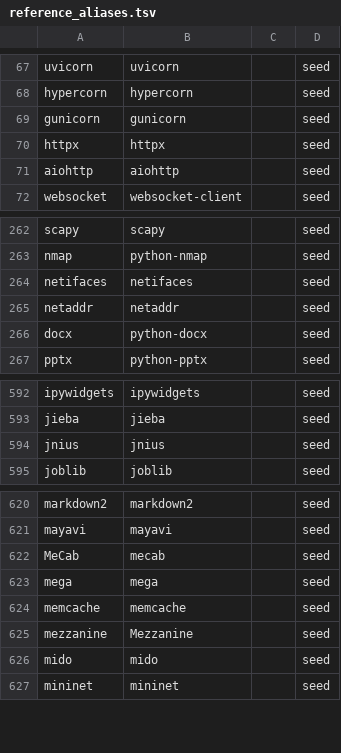
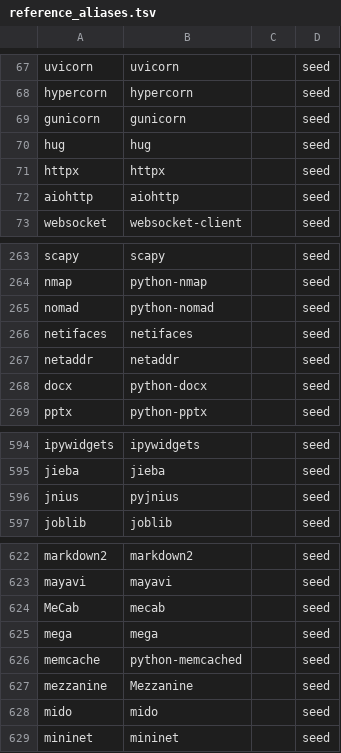
Before and after one commit to Danny213123/apdr, a TSV file: tools/apdr/data/seed/reference_aliases.tsv, drawn as a sheet; only a part is shown, gaps mark what is left out.

```diff
--- a/tools/apdr/data/seed/reference_aliases.tsv
+++ b/tools/apdr/data/seed/reference_aliases.tsv
@@ -69,2 +69,3 @@ hypercorn	hypercorn		seed
 gunicorn	gunicorn		seed
+hug	hug		seed
 httpx	httpx		seed
@@ -263,2 +264,3 @@ scapy	scapy		seed
 nmap	python-nmap		seed
+nomad	python-nomad		seed
 netifaces	netifaces		seed
@@ -593,3 +595,3 @@ ipywidgets	ipywidgets		seed
 jieba	jieba		seed
-jnius	jnius		seed
+jnius	pyjnius		seed
 joblib	joblib		seed
@@ -623,3 +625,3 @@ MeCab	mecab		seed
 mega	mega		seed
-memcache	memcache		seed
+memcache	python-memcached		seed
 mezzanine	Mezzanine		seed
```
Also changed, not shown: tools/apdr/data/seed/name_discrepancies.tsv, tools/apdr/data/seed/pypi_version_index.tsv, 37 other files.
